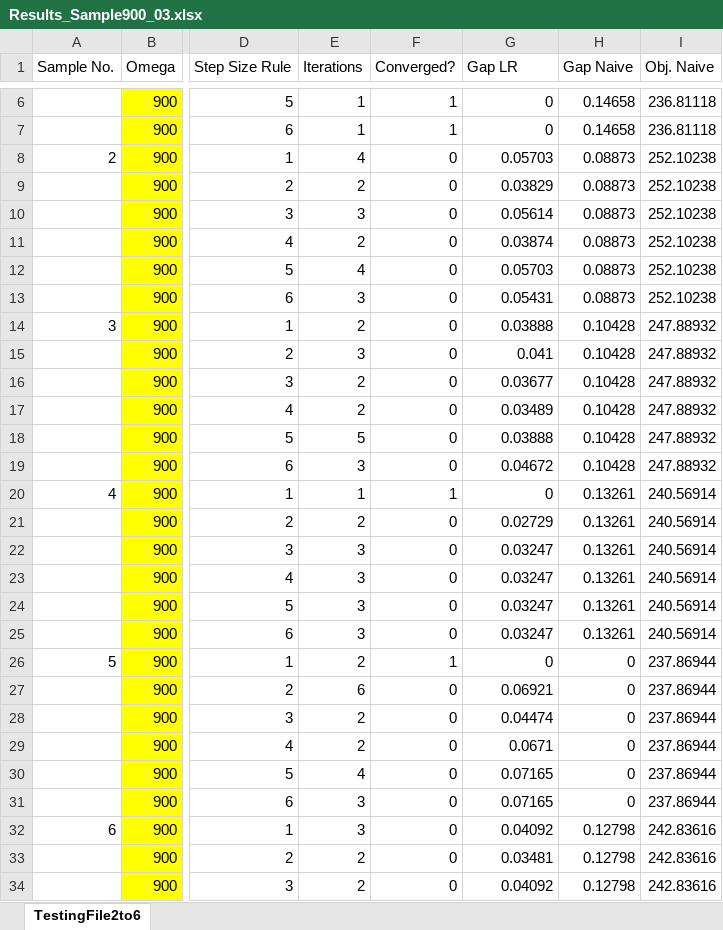
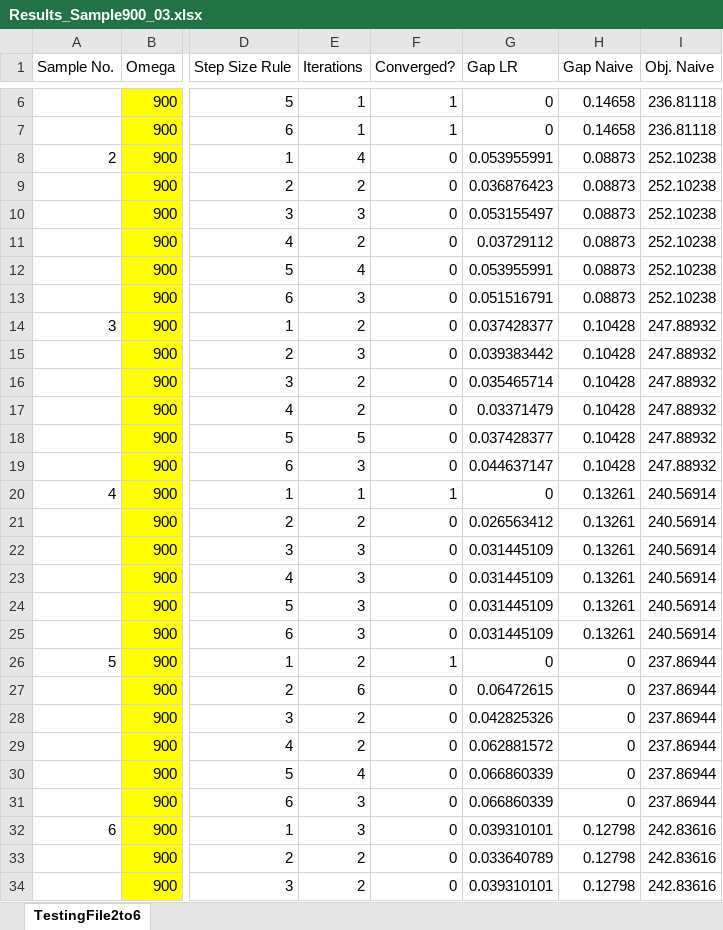
Before and after one commit to charlotteritter/bachelor-thesis, an Excel workbook: Results/Final Results/Samples/900Scen/Results_Sample900_03.xlsx, sheet TestingFile2to6, drawn as a sheet; only a part is shown, gaps mark what is left out; values as stored, in another font and other column widths than the file's, no borders; table styles not drawn; the diff covers the shown part only; the diff names each change by its address in the sheet, - before the commit and + after, or states it on an @@ line.

```diff
--- a/Results/Final Results/Samples/900Scen/Results_Sample900_03.xlsx (sheet TestingFile2to6)
+++ b/Results/Final Results/Samples/900Scen/Results_Sample900_03.xlsx (sheet TestingFile2to6)
-G8 (Gap LR): 0.05703
+G8 (Gap LR): 0.053955991
-G9 (Gap LR): 0.03829
+G9 (Gap LR): 0.036876423
-G10 (Gap LR): 0.05614
+G10 (Gap LR): 0.053155497
-G11 (Gap LR): 0.03874
+G11 (Gap LR): 0.03729112
-G12 (Gap LR): 0.05703
+G12 (Gap LR): 0.053955991
-G13 (Gap LR): 0.05431
+G13 (Gap LR): 0.051516791
-G14 (Gap LR): 0.03888
+G14 (Gap LR): 0.037428377
-G15 (Gap LR): 0.041
+G15 (Gap LR): 0.039383442
-G16 (Gap LR): 0.03677
+G16 (Gap LR): 0.035465714
-G17 (Gap LR): 0.03489
+G17 (Gap LR): 0.03371479
-G18 (Gap LR): 0.03888
+G18 (Gap LR): 0.037428377
-G19 (Gap LR): 0.04672
+G19 (Gap LR): 0.044637147
-G21 (Gap LR): 0.02729
+G21 (Gap LR): 0.026563412
-G22:G25 (Gap LR): 0.03247
+G22:G25 (Gap LR): 0.031445109
-G27 (Gap LR): 0.06921
+G27 (Gap LR): 0.06472615
-G28 (Gap LR): 0.04474
+G28 (Gap LR): 0.042825326
-G29 (Gap LR): 0.0671
+G29 (Gap LR): 0.062881572
-G30:G31 (Gap LR): 0.07165
+G30:G31 (Gap LR): 0.066860339
-G32 (Gap LR): 0.04092
+G32 (Gap LR): 0.039310101
-G33 (Gap LR): 0.03481
+G33 (Gap LR): 0.033640789
-G34 (Gap LR): 0.04092
+G34 (Gap LR): 0.039310101
```
Also changed, not shown: 108 edited cells and cell formats elsewhere in this sheet, formulas that keep their value, Results/Final Results/Samples/600Scen/Results_Sample600_03.xlsx, Results/Final Results/Samples/600Scen/Results_Sample600_05.xlsx, 5 other files.
